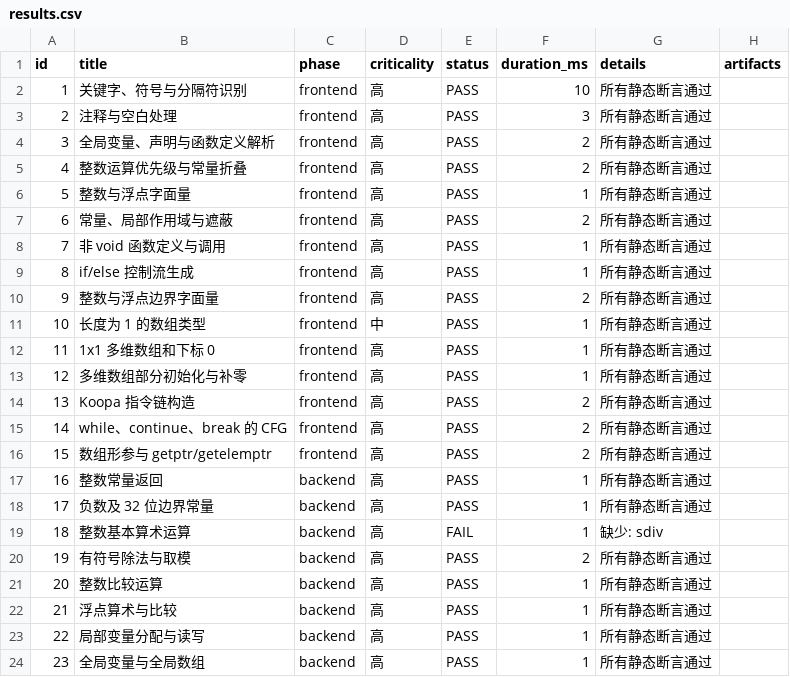
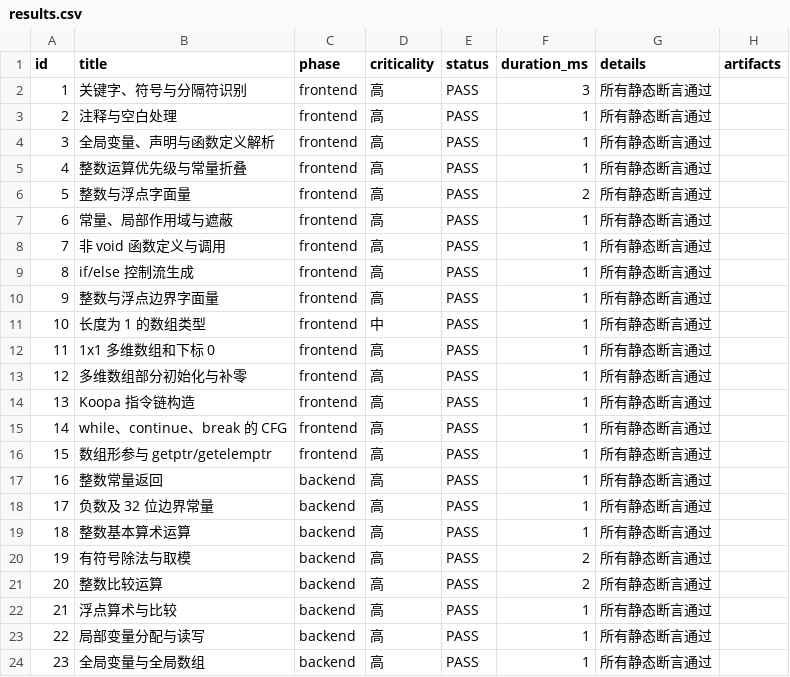
Before and after one commit to willreturn-zjw/my-compiler, a CSV file: test-results/results.csv, drawn as a sheet; only a part is shown; the diff covers the shown part only; the diff names each change by its address in the sheet, - before the commit and + after, or states it on an @@ line.

```diff
--- a/test-results/results.csv
+++ b/test-results/results.csv
-F2 (duration_ms): 10
+F2 (duration_ms): 3
-F3 (duration_ms): 3
+F3 (duration_ms): 1
-F4:F5 (duration_ms): 2
+F4:F5 (duration_ms): 1
-F6 (duration_ms): 1
+F6 (duration_ms): 2
-F7 (duration_ms): 2
+F7 (duration_ms): 1
-F10 (duration_ms): 2
+F10 (duration_ms): 1
-F14:F16 (duration_ms): 2
+F14:F16 (duration_ms): 1
-E19 (status): FAIL
+E19 (status): PASS
-G19 (details): 缺少: sdiv
+G19 (details): 所有静态断言通过
-F21 (duration_ms): 1
+F21 (duration_ms): 2
```
Also changed, not shown: 1 removed row, 14 edited cells and row numbers in column A elsewhere in this file, 6 other files.
